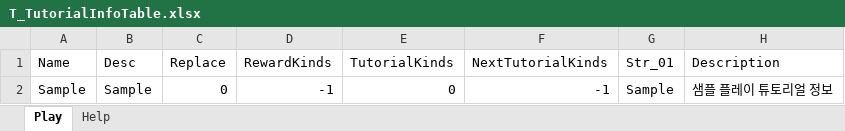
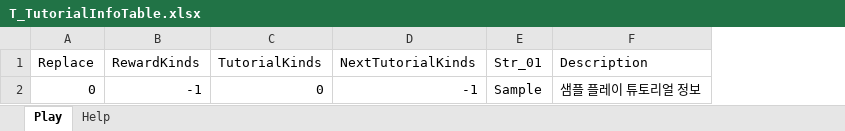
Before and after one commit to devmodle/0300000001.module_unitycommon, an Excel workbook: Templates/Tables/TutorialInfo/T_TutorialInfoTable.xlsx, sheet Play, drawn as a sheet; values as stored, in another font and other column widths than the file's, no borders; charts and pictures not drawn; the diff names each change by its address in the sheet, - before the commit and + after, or states it on an @@ line.

```diff
--- a/Templates/Tables/TutorialInfo/T_TutorialInfoTable.xlsx (sheet Play)
+++ b/Templates/Tables/TutorialInfo/T_TutorialInfoTable.xlsx (sheet Play)
-column A (Name), row 2: Sample
-column B (Desc), row 2: Sample
```
Also changed, not shown: sheet Help, Templates/Tables/StringInfo/T_StrTable.xlsx, 42 other files.
